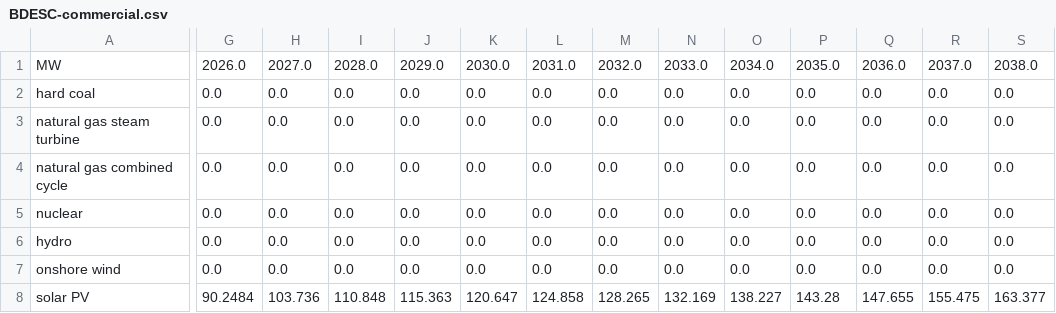
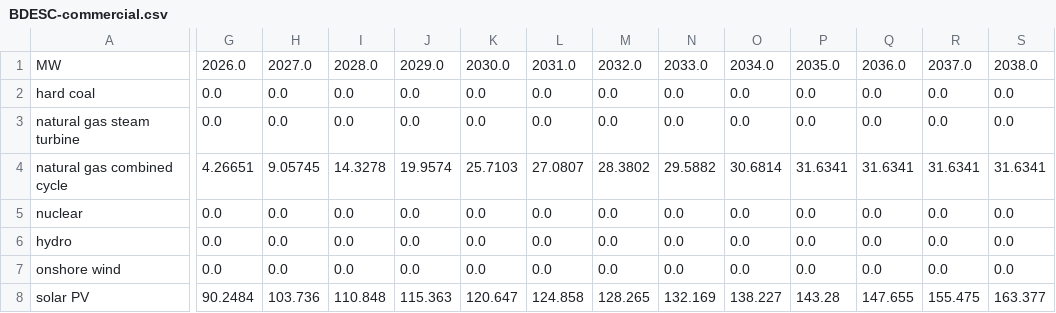
Before and after one commit to EnergyInnovation/eps-michigan, a CSV file: InputData/bldgs/BDESC/BDESC-commercial.csv, drawn as a sheet; only a part is shown, gaps mark what is left out; the diff covers the shown part only; the diff names each change by its address in the sheet, - before the commit and + after, or states it on an @@ line.

```diff
--- a/InputData/bldgs/BDESC/BDESC-commercial.csv
+++ b/InputData/bldgs/BDESC/BDESC-commercial.csv
-G4: 0.0
+G4: 4.26651
-H4: 0.0
+H4: 9.05745
-I4: 0.0
+I4: 14.3278
-J4: 0.0
+J4: 19.9574
-K4: 0.0
+K4: 25.7103
-L4: 0.0
+L4: 27.0807
-M4: 0.0
+M4: 28.3802
-N4: 0.0
+N4: 29.5882
-O4: 0.0
+O4: 30.6814
-P4: 0.0
+P4: 31.6341
-Q4: 0.0
+Q4: 31.6341
-R4: 0.0
+R4: 31.6341
-S4: 0.0
+S4: 31.6341
```
Also changed, not shown: 12 edited cells elsewhere in this file, 7 other files.
